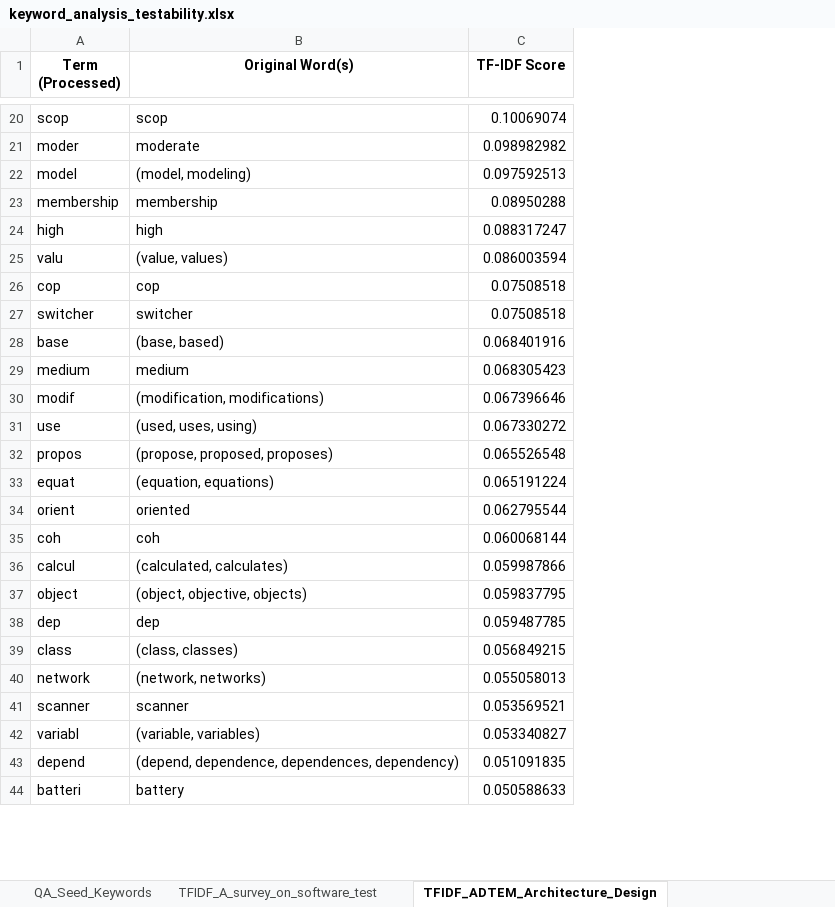
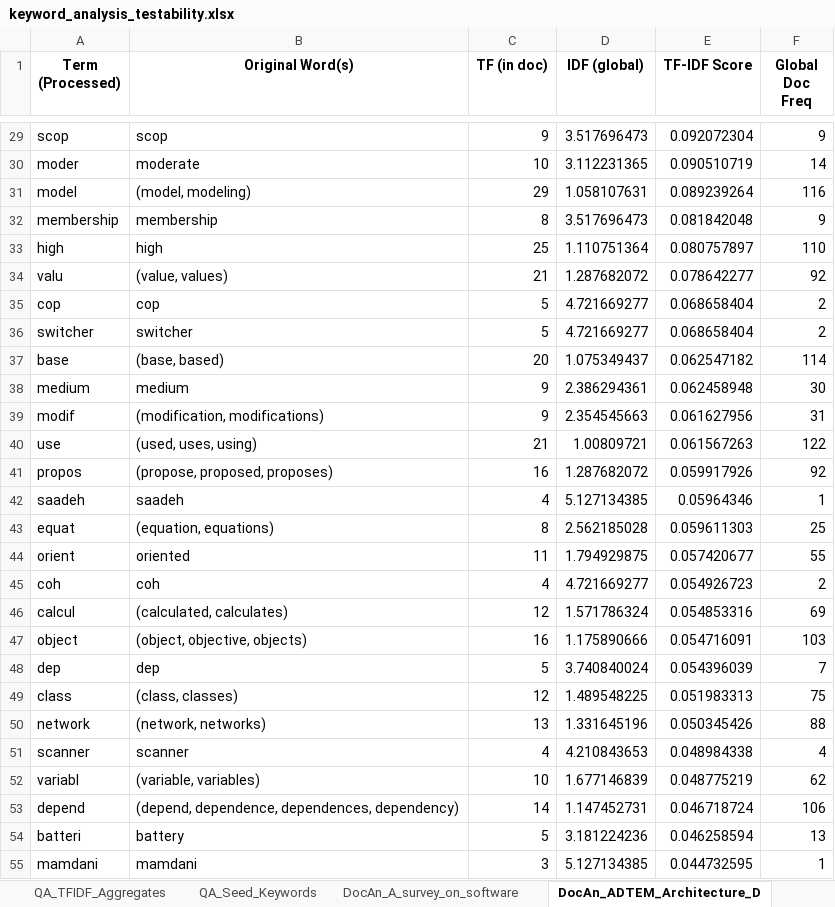
Before and after one commit to dmitrijs-voronovs/scientific-software-architecture-analysis, an Excel workbook: keyword_analysis_testability.xlsx, sheet DocAn_ADTEM_Architecture_D, drawn as a sheet; only a part is shown, gaps mark what is left out; values as stored, in another font and other column widths than the file's, no borders; addresses are those after the commit; the diff covers the shown part only; the diff names each change by its address in the sheet, - before the commit and + after, or states it on an @@ line.

```diff
--- a/keyword_analysis_testability.xlsx (sheet DocAn_ADTEM_Architecture_D)
+++ b/keyword_analysis_testability.xlsx (sheet DocAn_ADTEM_Architecture_D)
-sheet tab: TFIDF_A_survey_on_software_test
+sheet tab: DocAn_A_survey_on_software
-sheet tab: TFIDF_ADTEM_Architecture_Design
+sheet tab: DocAn_ADTEM_Architecture_D
+column C (TF (in doc)), rows 29-41: 9 | 10 | 29 | 8 | 25 | 21 | 5 | 5 | 20 | 9 | 9 | 21 | 16; rows 43-54: 8 | 11 | 4 | 12 | 16 | 5 | 12 | 13 | 4 | 10 | 14 | 5
+column D (IDF (global)), rows 29-41: 3.517696473 | 3.112231365 | 1.058107631 | 3.517696473 | 1.110751364 | 1.287682072 | 4.721669277 | 4.721669277 | 1.075349437 | 2.386294361 | 2.354545663 | 1.00809721 | 1.287682072; rows 43-54: 2.562185028 | 1.794929875 | 4.721669277 | 1.571786324 | 1.175890666 | 3.740840024 | 1.489548225 | 1.331645196 | 4.210843653 | 1.677146839 | 1.147452731 | 3.181224236
+column F (Global Doc Freq), rows 29-41: 9 | 14 | 116 | 9 | 110 | 92 | 2 | 2 | 114 | 30 | 31 | 122 | 92; rows 43-54: 25 | 55 | 2 | 69 | 103 | 7 | 75 | 88 | 4 | 62 | 106 | 13
-E29 (TF-IDF Score): 0.10069074
+E29 (TF-IDF Score): 0.092072304
-E30 (TF-IDF Score): 0.098982982
+E30 (TF-IDF Score): 0.090510719
-E31 (TF-IDF Score): 0.097592513
+E31 (TF-IDF Score): 0.089239264
-E32 (TF-IDF Score): 0.08950288
+E32 (TF-IDF Score): 0.081842048
-E33 (TF-IDF Score): 0.088317247
+E33 (TF-IDF Score): 0.080757897
-E34 (TF-IDF Score): 0.086003594
+E34 (TF-IDF Score): 0.078642277
-E35:E36 (TF-IDF Score): 0.07508518
+E35:E36 (TF-IDF Score): 0.068658404
-E37 (TF-IDF Score): 0.068401916
+E37 (TF-IDF Score): 0.062547182
-E38 (TF-IDF Score): 0.068305423
+E38 (TF-IDF Score): 0.062458948
-E39 (TF-IDF Score): 0.067396646
+E39 (TF-IDF Score): 0.061627956
-E40 (TF-IDF Score): 0.067330272
+E40 (TF-IDF Score): 0.061567263
-E41 (TF-IDF Score): 0.065526548
+E41 (TF-IDF Score): 0.059917926
+row 42: saadeh | saadeh | 4 | 5.127134385 | 0.05964346 | 1
-E43 (TF-IDF Score): 0.065191224
+E43 (TF-IDF Score): 0.059611303
-E44 (TF-IDF Score): 0.062795544
+E44 (TF-IDF Score): 0.057420677
-E45 (TF-IDF Score): 0.060068144
+E45 (TF-IDF Score): 0.054926723
-E46 (TF-IDF Score): 0.059987866
+E46 (TF-IDF Score): 0.054853316
-E47 (TF-IDF Score): 0.059837795
+E47 (TF-IDF Score): 0.054716091
-E48 (TF-IDF Score): 0.059487785
+E48 (TF-IDF Score): 0.054396039
-E49 (TF-IDF Score): 0.056849215
+E49 (TF-IDF Score): 0.051983313
-E50 (TF-IDF Score): 0.055058013
+E50 (TF-IDF Score): 0.050345426
-E51 (TF-IDF Score): 0.053569521
+E51 (TF-IDF Score): 0.048984338
-E52 (TF-IDF Score): 0.053340827
+E52 (TF-IDF Score): 0.048775219
-E53 (TF-IDF Score): 0.051091835
+E53 (TF-IDF Score): 0.046718724
-E54 (TF-IDF Score): 0.050588633
+E54 (TF-IDF Score): 0.046258594
+row 55: mamdani | mamdani | 3 | 5.127134385 | 0.044732595 | 1
```
Also changed, not shown: 177 added rows, 118 removed rows and 354 edited cells elsewhere in this sheet, sheet DocAn_A_survey_on_software, sheet QA_TFIDF_Aggregates, sheet DocAn_Investigating_develo, sheet DocAn_Testability_and_Soft, sheet DocAn_Measures_of_testabil, sheet DocAn_Measuring_Testabilit, 1 more sheet, other sheet tabs, keyword_analysis_availability.xlsx, keyword_analysis_modifiability.xlsx, 10 other files.
